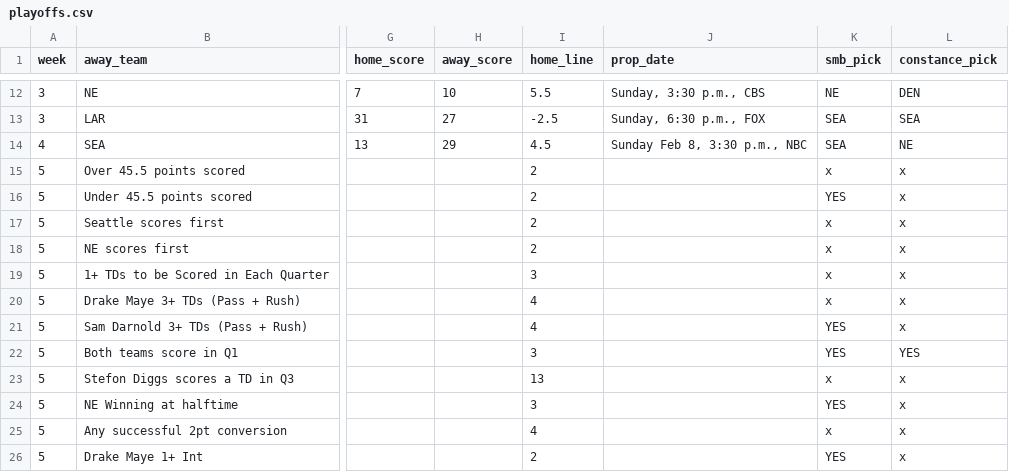
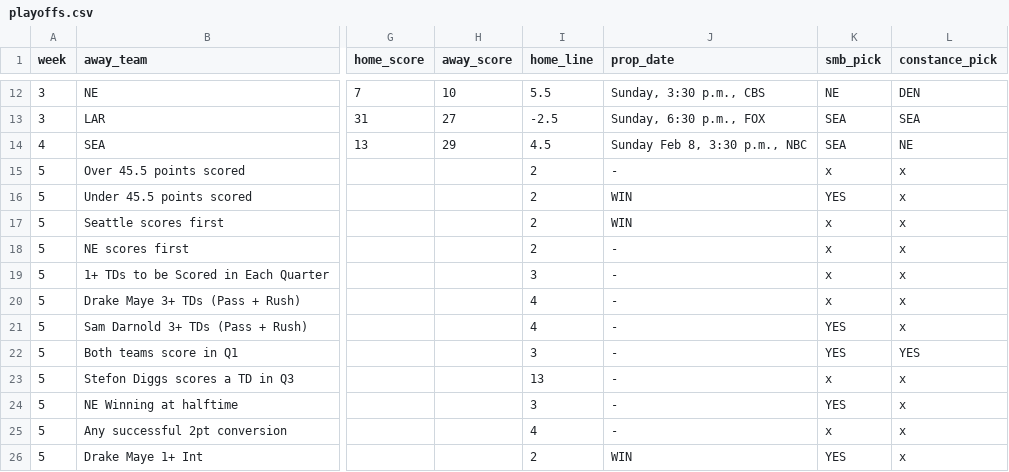
Before and after one commit to bileschi/pierogi_pickem, a CSV file: 2025_2026/playoffs.csv, drawn as a sheet; only a part is shown, gaps mark what is left out; the diff names each change by its address in the sheet, - before the commit and + after, or states it on an @@ line.

Commit message:
sb prop finals

```diff
--- a/2025_2026/playoffs.csv
+++ b/2025_2026/playoffs.csv
-J15 (prop_date): (empty)
+J15 (prop_date): -
-J16:J17 (prop_date): (empty)
+J16:J17 (prop_date): WIN
-J18:J25 (prop_date): (empty)
+J18:J25 (prop_date): -
-J26 (prop_date): (empty)
+J26 (prop_date): WIN
```
